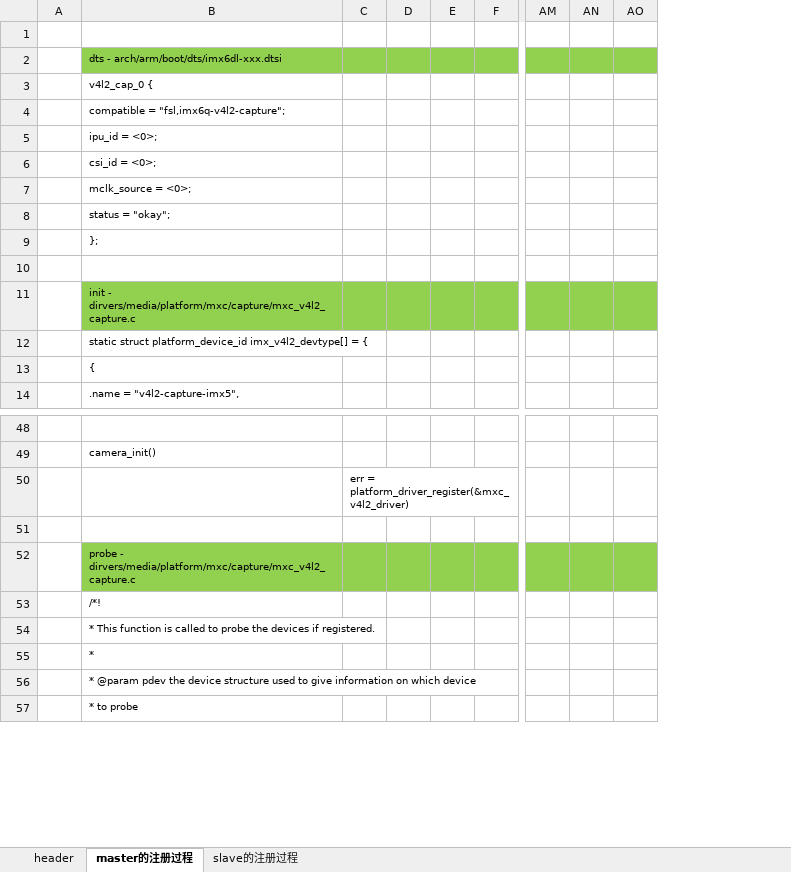
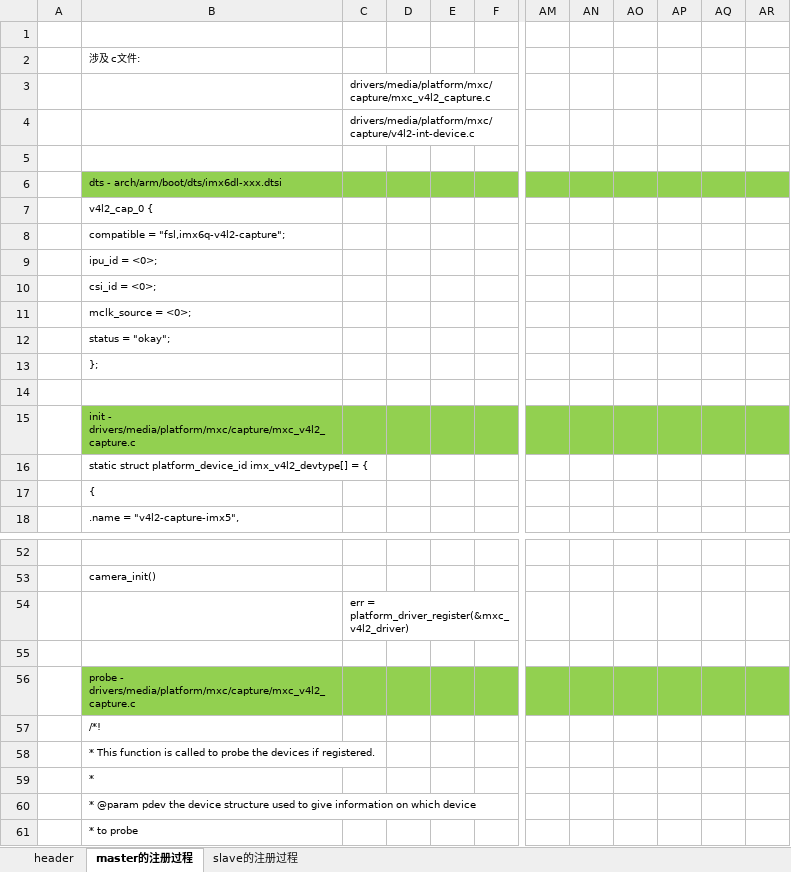
Before and after one commit to Yoleimei/SourceCodeRepo, an Excel workbook: Linux/Kernel/IPU/2.master和slave的匹配过程.xlsx, sheet master的注册过程, drawn as a sheet; only a part is shown, gaps mark what is left out; values as stored, in another font and other column widths than the file's, no borders; removed rows and columns are numbered as before the commit, all else as after; rows hold the shown columns only; the diff covers the shown part only; the diff names each change by its address in the sheet, - before the commit and + after, or states it on an @@ line.

```diff
--- a/Linux/Kernel/IPU/2.master和slave的匹配过程.xlsx (sheet master的注册过程)
+++ b/Linux/Kernel/IPU/2.master和slave的匹配过程.xlsx (sheet master的注册过程)
-column D, empty
+column D, empty
-column AO, empty
+column AO, empty
+column AP, empty
+column AQ, empty
+column AR, empty
+row 1: (empty)
+row 2:  | 涉及 c文件:
+row 3:  |  | drivers/media/platform/mxc/capture/mxc_v4l2_capture.c
+row 4:  |  | drivers/media/platform/mxc/capture/v4l2-int-device.c
-B15: init - dirvers/media/platform/mxc/capture/mxc_v4l2_capture.c
+B15: init - drivers/media/platform/mxc/capture/mxc_v4l2_capture.c
-B56: probe - dirvers/media/platform/mxc/capture/mxc_v4l2_capture.c
+B56: probe - drivers/media/platform/mxc/capture/mxc_v4l2_capture.c
```
Also changed, not shown: 346 added rows elsewhere in this sheet, sheet slave的注册过程, sheet header, 1 other file.
